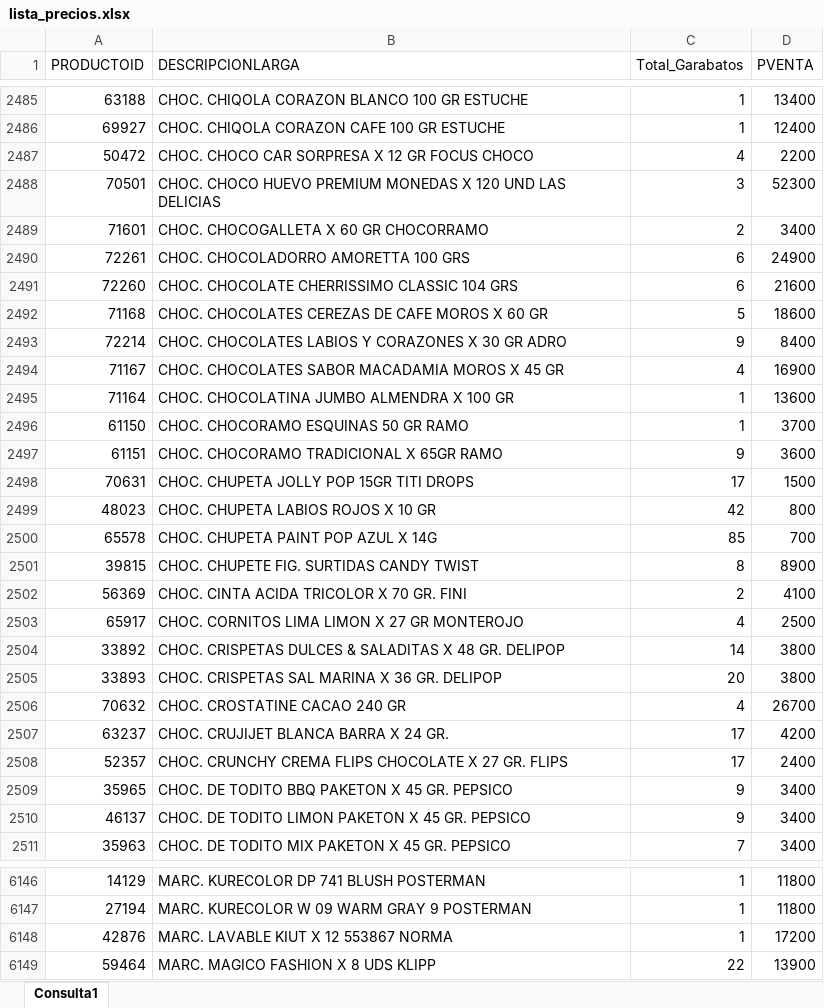
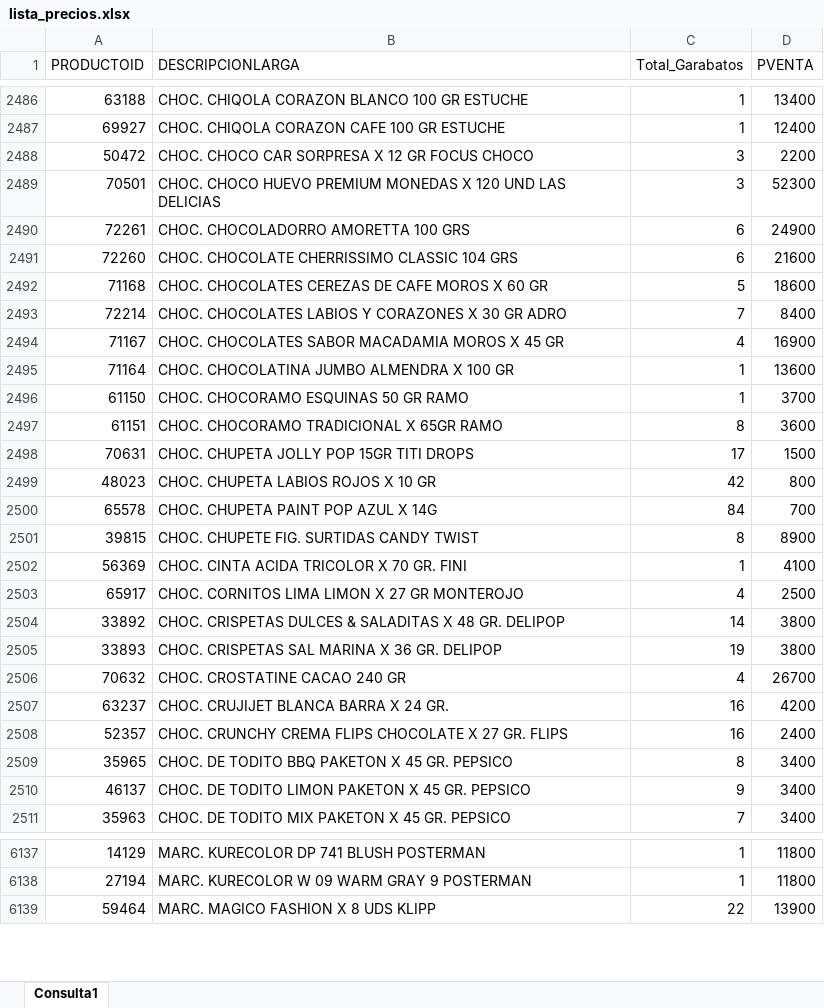
Before and after one commit to GarabatosOscar/lista-de-productos, an Excel workbook: lista_precios.xlsx, sheet Consulta1, drawn as a sheet; only a part is shown, gaps mark what is left out; values as stored, in another font and other column widths than the file's, no borders; table styles not drawn; removed rows and columns are numbered as before the commit, all else as after; the diff covers the shown part only; the diff names each change by its address in the sheet, - before the commit and + after, or states it on an @@ line.

```diff
--- a/lista_precios.xlsx (sheet Consulta1)
+++ b/lista_precios.xlsx (sheet Consulta1)
-C2488 (Total_Garabatos): 4
+C2488 (Total_Garabatos): 3
-row 2489: 71601 | CHOC. CHOCOGALLETA X 60 GR CHOCORRAMO | 2 | 3400
-C2493 (Total_Garabatos): 9
+C2493 (Total_Garabatos): 7
-C2497 (Total_Garabatos): 9
+C2497 (Total_Garabatos): 8
-C2500 (Total_Garabatos): 85
+C2500 (Total_Garabatos): 84
-C2502 (Total_Garabatos): 2
+C2502 (Total_Garabatos): 1
-C2505 (Total_Garabatos): 20
+C2505 (Total_Garabatos): 19
-C2507:C2508 (Total_Garabatos): 17
+C2507:C2508 (Total_Garabatos): 16
-C2509 (Total_Garabatos): 9
+C2509 (Total_Garabatos): 8
-row 6148: 42876 | MARC. LAVABLE KIUT X 12 553867 NORMA | 1 | 17200
```
Also changed, not shown: 10 added rows, 17 removed rows, 1 moved row and 734 edited cells elsewhere in this sheet.
